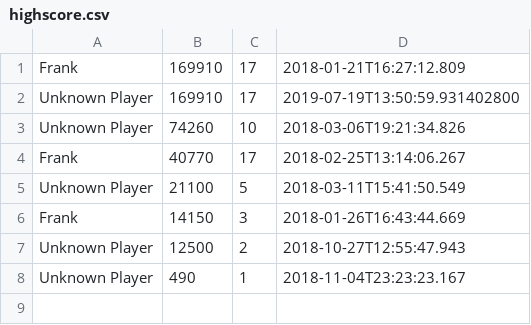
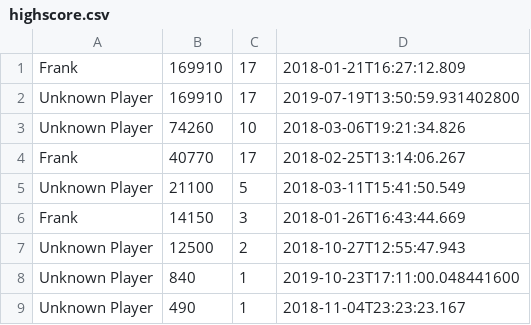
Before and after one commit to frankkopp/Jarkanoid, a CSV file: var/highscore.csv, drawn as a sheet; the diff names each change by its address in the sheet, - before the commit and + after, or states it on an @@ line.

```diff
--- a/var/highscore.csv
+++ b/var/highscore.csv
+row 8: Unknown Player | 840 | 1 | 2019-10-23T17:11:00.048441600
```
Also changed, not shown: 8 other files.
